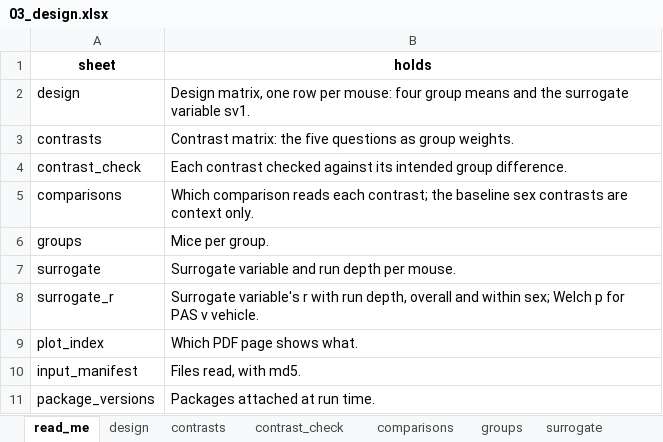
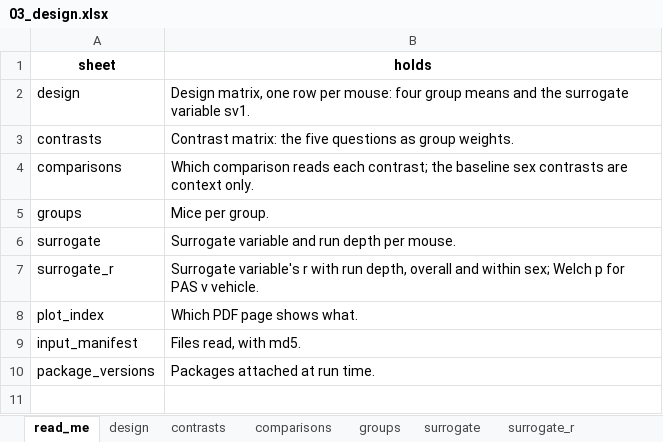
Before and after one commit to Dustyn-T-Lewis/PAS_2026, an Excel workbook: 01_Processing/03_Design/c_data/03_design.xlsx, sheet read_me, drawn as a sheet; values as stored, in another font and other column widths than the file's, no borders; the diff names each change by its address in the sheet, - before the commit and + after, or states it on an @@ line.

Commit message:
trim the processing steps to what downstream actually reads, results unchanged

```diff
--- a/01_Processing/03_Design/c_data/03_design.xlsx (sheet read_me)
+++ b/01_Processing/03_Design/c_data/03_design.xlsx (sheet read_me)
-sheet tab: contrast_check
-row 4: contrast_check | Each contrast checked against its intended group difference.
```
Also changed, not shown: sheet package_versions, sheet input_manifest, 01_Processing/01_Filtering/c_data/01_filtering.xlsx, 01_Processing/02_Quantification/c_data/02_quantification.xlsx, 21 other files.
